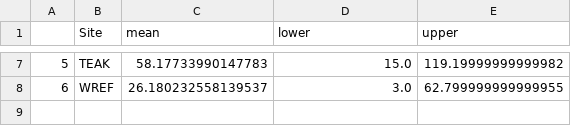
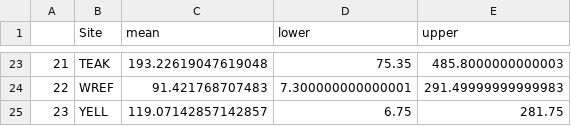
Before and after one commit to weecology/NEON_crown_maps, a CSV file: Figures/treefall.csv, drawn as a sheet; only a part is shown, gaps mark what is left out; addresses are those after the commit; the diff covers the shown part only; the diff names each change by its address in the sheet, - before the commit and + after, or states it on an @@ line.

Commit message:
Treefall

```diff
--- a/Figures/treefall.csv
+++ b/Figures/treefall.csv
@@ column A renumbered between rows 3 and 24 @@
-C23 (mean): 58.17733990147783
+C23 (mean): 193.22619047619048
-D23 (lower): 15.0
+D23 (lower): 75.35
-E23 (upper): 119.19999999999982
+E23 (upper): 485.8000000000003
-C24 (mean): 26.180232558139537
+C24 (mean): 91.421768707483
-D24 (lower): 3.0
+D24 (lower): 7.300000000000001
-E24 (upper): 62.799999999999955
+E24 (upper): 291.49999999999983
+row 25: 23 | YELL | 119.07142857142857 | 6.75 | 281.75
```
Also changed, not shown: 16 added rows and 15 edited cells elsewhere in this file.
